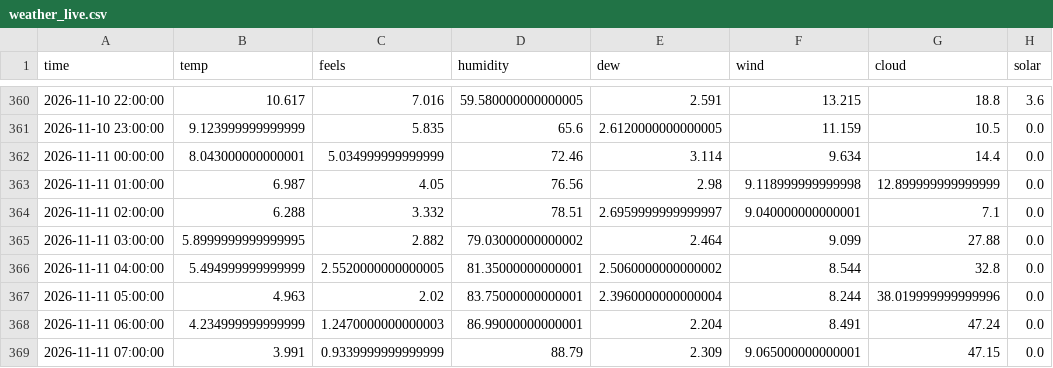
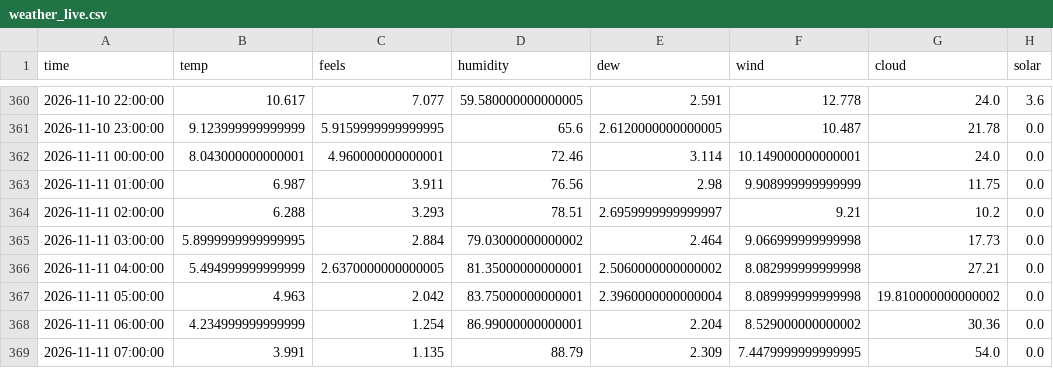
Before and after one commit to RandumPerson314/ontario-demand, a CSV file: data/weather_live.csv, drawn as a sheet; only a part is shown, gaps mark what is left out; the diff covers the shown part only; the diff names each change by its address in the sheet, - before the commit and + after, or states it on an @@ line.

```diff
--- a/data/weather_live.csv
+++ b/data/weather_live.csv
-C360 (feels): 7.016
+C360 (feels): 7.077
-F360 (wind): 13.215
+F360 (wind): 12.778
-G360 (cloud): 18.8
+G360 (cloud): 24.0
-C361 (feels): 5.835
+C361 (feels): 5.9159999999999995
-F361 (wind): 11.159
+F361 (wind): 10.487
-G361 (cloud): 10.5
+G361 (cloud): 21.78
-C362 (feels): 5.034999999999999
+C362 (feels): 4.960000000000001
-F362 (wind): 9.634
+F362 (wind): 10.149000000000001
-G362 (cloud): 14.4
+G362 (cloud): 24.0
-C363 (feels): 4.05
+C363 (feels): 3.911
-F363 (wind): 9.118999999999998
+F363 (wind): 9.908999999999999
-G363 (cloud): 12.899999999999999
+G363 (cloud): 11.75
-C364 (feels): 3.332
+C364 (feels): 3.293
-F364 (wind): 9.040000000000001
+F364 (wind): 9.21
-G364 (cloud): 7.1
+G364 (cloud): 10.2
-C365 (feels): 2.882
+C365 (feels): 2.884
-F365 (wind): 9.099
+F365 (wind): 9.066999999999998
-G365 (cloud): 27.88
+G365 (cloud): 17.73
-C366 (feels): 2.5520000000000005
+C366 (feels): 2.6370000000000005
-F366 (wind): 8.544
+F366 (wind): 8.082999999999998
-G366 (cloud): 32.8
+G366 (cloud): 27.21
-C367 (feels): 2.02
+C367 (feels): 2.042
-F367 (wind): 8.244
+F367 (wind): 8.089999999999998
-G367 (cloud): 38.019999999999996
+G367 (cloud): 19.810000000000002
-C368 (feels): 1.2470000000000003
+C368 (feels): 1.254
-F368 (wind): 8.491
+F368 (wind): 8.529000000000002
-G368 (cloud): 47.24
+G368 (cloud): 30.36
-C369 (feels): 0.9339999999999999
+C369 (feels): 1.135
-F369 (wind): 9.065000000000001
+F369 (wind): 7.4479999999999995
-G369 (cloud): 47.15
+G369 (cloud): 54.0
```
Also changed, not shown: 123 edited cells elsewhere in this file, 1 other file.
